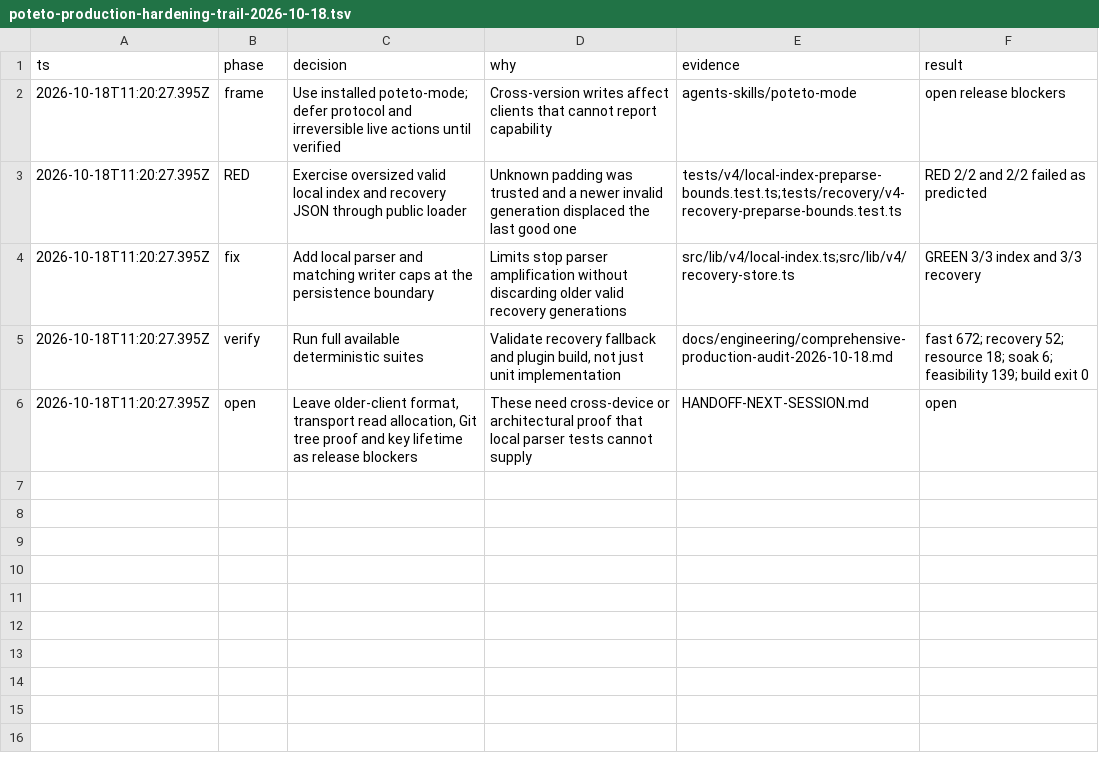
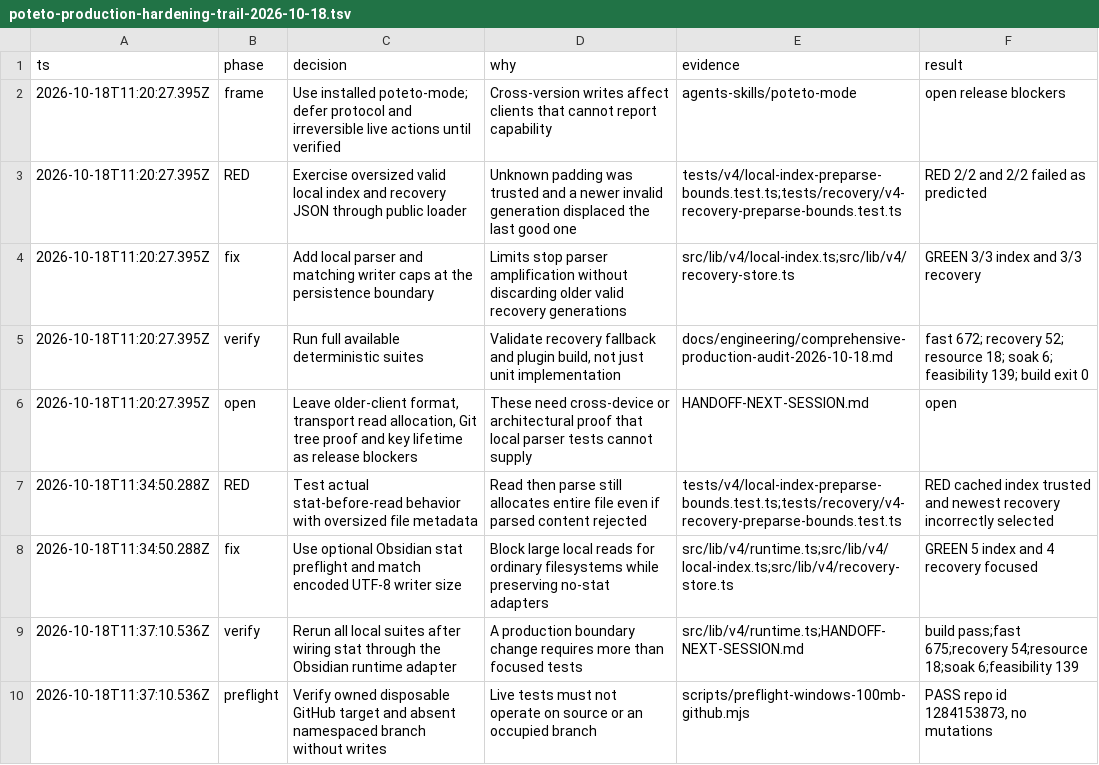
Before and after one commit to crystalicez/obsidian-github-sync-multi-platform, a TSV file: docs/engineering/poteto-production-hardening-trail-2026-10-18.tsv, drawn as a sheet.

Commit message:
fix: preflight V4 local JSON sizes using adapter stat

```diff
--- a/docs/engineering/poteto-production-hardening-trail-2026-10-18.tsv
+++ b/docs/engineering/poteto-production-hardening-trail-2026-10-18.tsv
@@ -6 +6,5 @@ ts	phase	decision	why	evidence	result
 2026-10-18T11:20:27.395Z	open	Leave older-client format, transport read allocation, Git tree proof and key lifetime as release blockers	These need cross-device or architectural proof that local parser tests cannot supply	HANDOFF-NEXT-SESSION.md	open
+2026-10-18T11:34:50.288Z	RED	Test actual stat-before-read behavior with oversized file metadata	Read then parse still allocates entire file even if parsed content rejected	tests/v4/local-index-preparse-bounds.test.ts;tests/recovery/v4-recovery-preparse-bounds.test.ts	RED cached index trusted and newest recovery incorrectly selected
+2026-10-18T11:34:50.288Z	fix	Use optional Obsidian stat preflight and match encoded UTF-8 writer size	Block large local reads for ordinary filesystems while preserving no-stat adapters	src/lib/v4/runtime.ts;src/lib/v4/local-index.ts;src/lib/v4/recovery-store.ts	GREEN 5 index and 4 recovery focused
+2026-10-18T11:37:10.536Z	verify	Rerun all local suites after wiring stat through the Obsidian runtime adapter	A production boundary change requires more than focused tests	src/lib/v4/runtime.ts;HANDOFF-NEXT-SESSION.md	build pass;fast 675;recovery 54;resource 18;soak 6;feasibility 139
+2026-10-18T11:37:10.536Z	preflight	Verify owned disposable GitHub target and absent namespaced branch without writes	Live tests must not operate on source or an occupied branch	scripts/preflight-windows-100mb-github.mjs	PASS repo id 1284153873, no mutations
```
Also changed, not shown: 7 other files.
